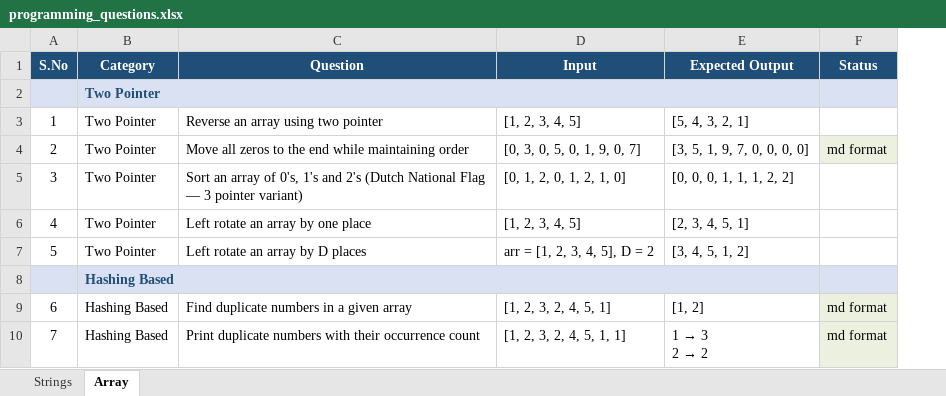
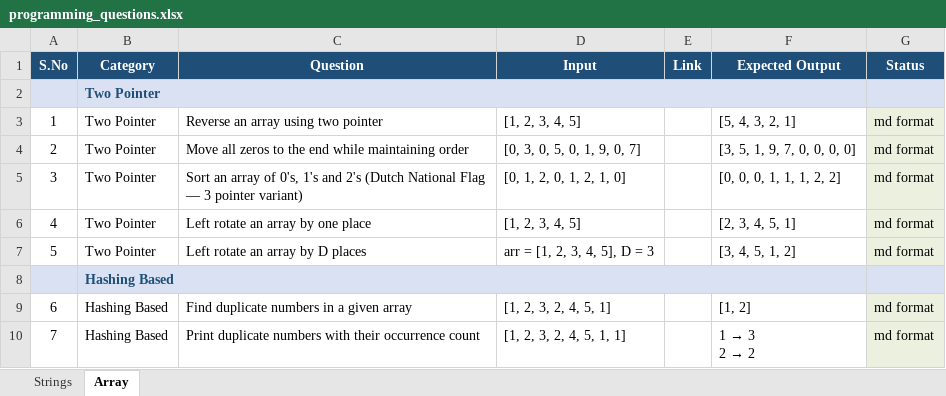
Before and after one commit to 1992Prince/pw-framework-qa-bank, an Excel workbook: notes/11-coding/programming_questions.xlsx, sheet Array, drawn as a sheet; only a part is shown; values as stored, in another font and other column widths than the file's, no borders; addresses are those after the commit; the diff covers the shown part only; the diff names each change by its address in the sheet, - before the commit and + after, or states it on an @@ line.

```diff
--- a/notes/11-coding/programming_questions.xlsx (sheet Array)
+++ b/notes/11-coding/programming_questions.xlsx (sheet Array)
+column E (Link), empty
-G3 (Status): (empty)
+G3 (Status): md format
-G3 fill: none
+G3 fill: #EBF1DE
-G5:G7 (Status): (empty)
+G5:G7 (Status): md format
-G5:G7 fill: none
+G5:G7 fill: #EBF1DE
-D7 (Input): arr = [1, 2, 3, 4, 5], D = 2
+D7 (Input): arr = [1, 2, 3, 4, 5], D = 3
```
Also changed, not shown: 3 added rows, 1 edited cell and cell formats elsewhere in this sheet, sheet Strings, 39 other files.
